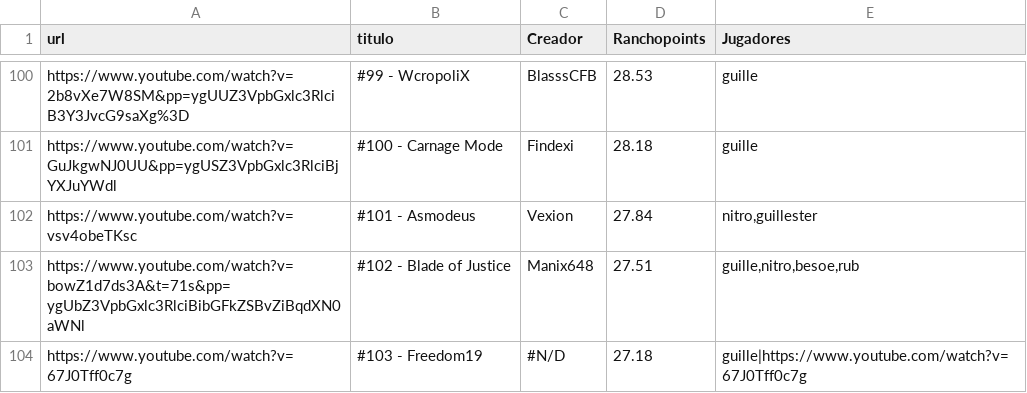
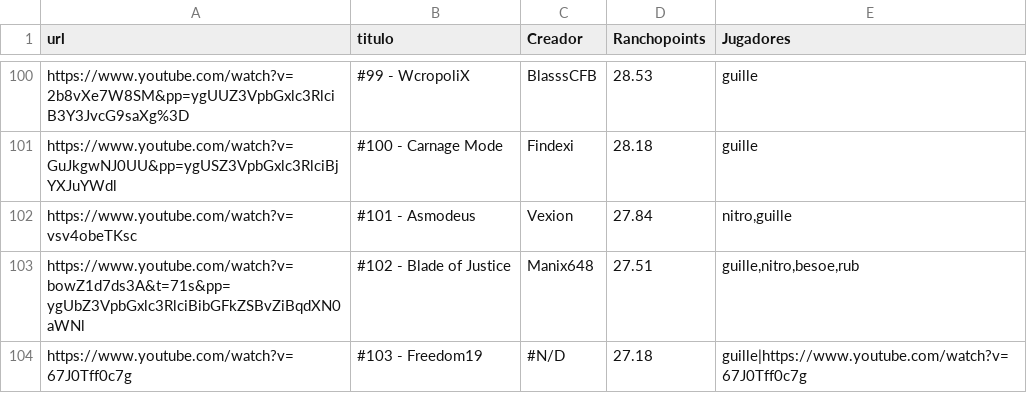
Before and after one commit to Albertorubiogarcia/rancholist, a CSV file: niveles.csv, drawn as a sheet; only a part is shown, gaps mark what is left out.

Commit message:
Update niveles.csv

```diff
--- a/niveles.csv
+++ b/niveles.csv
@@ -101,3 +101,3 @@ https://www.youtube.com/watch?v=2b8vXe7W8SM&pp=ygUUZ3VpbGxlc3RlciB3Y3JvcG9saXg%3
 https://www.youtube.com/watch?v=GuJkgwNJ0UU&pp=ygUSZ3VpbGxlc3RlciBjYXJuYWdl;#100 - Carnage Mode;Findexi;28.18;guille
-https://www.youtube.com/watch?v=vsv4obeTKsc;#101 - Asmodeus;Vexion;27.84;nitro,guillester
+https://www.youtube.com/watch?v=vsv4obeTKsc;#101 - Asmodeus;Vexion;27.84;nitro,guille
 https://www.youtube.com/watch?v=bowZ1d7ds3A&t=71s&pp=ygUbZ3VpbGxlc3RlciBibGFkZSBvZiBqdXN0aWNl;#102 - Blade of Justice;Manix648;27.51;guille,nitro,besoe,rub
```
